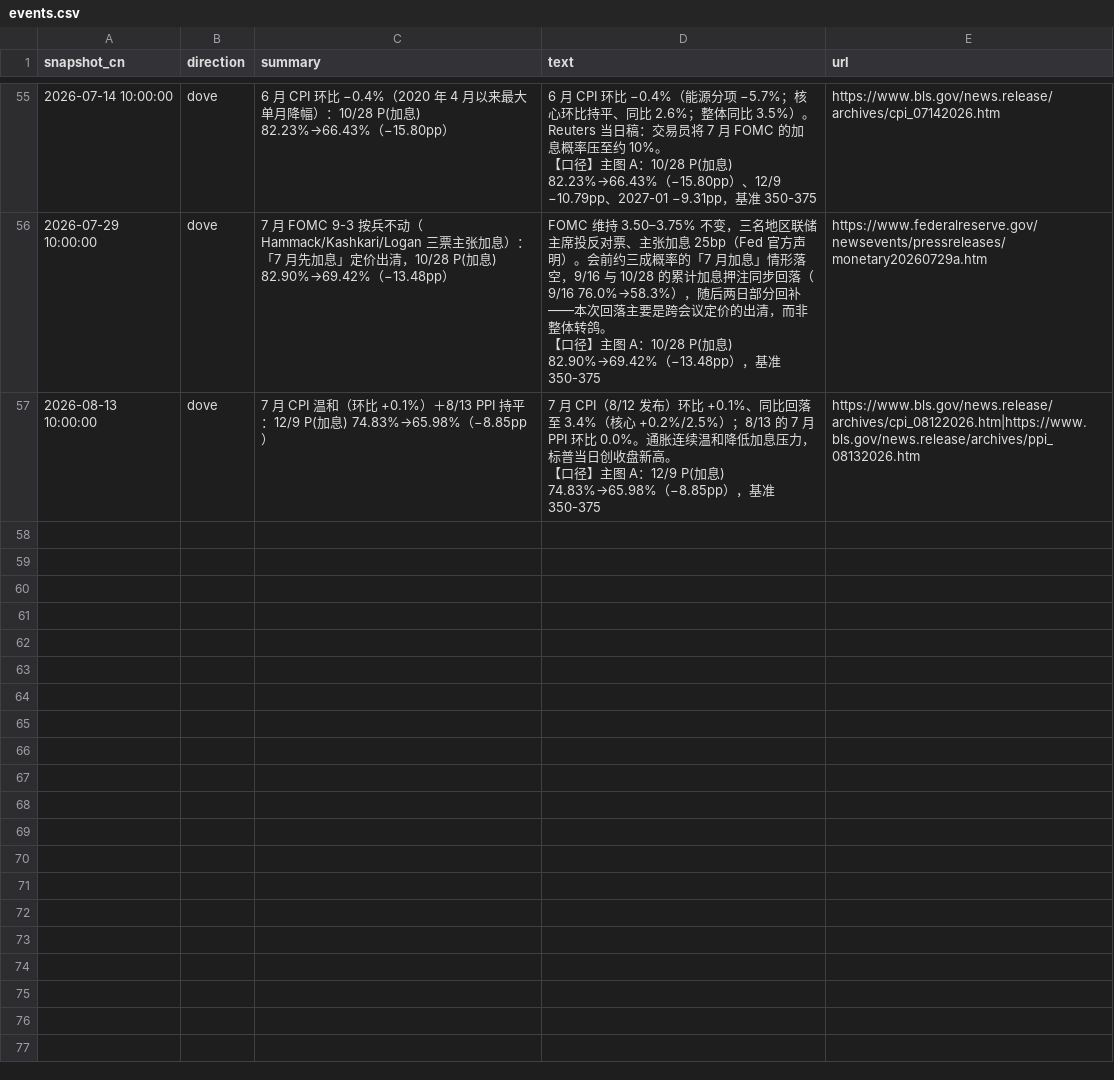
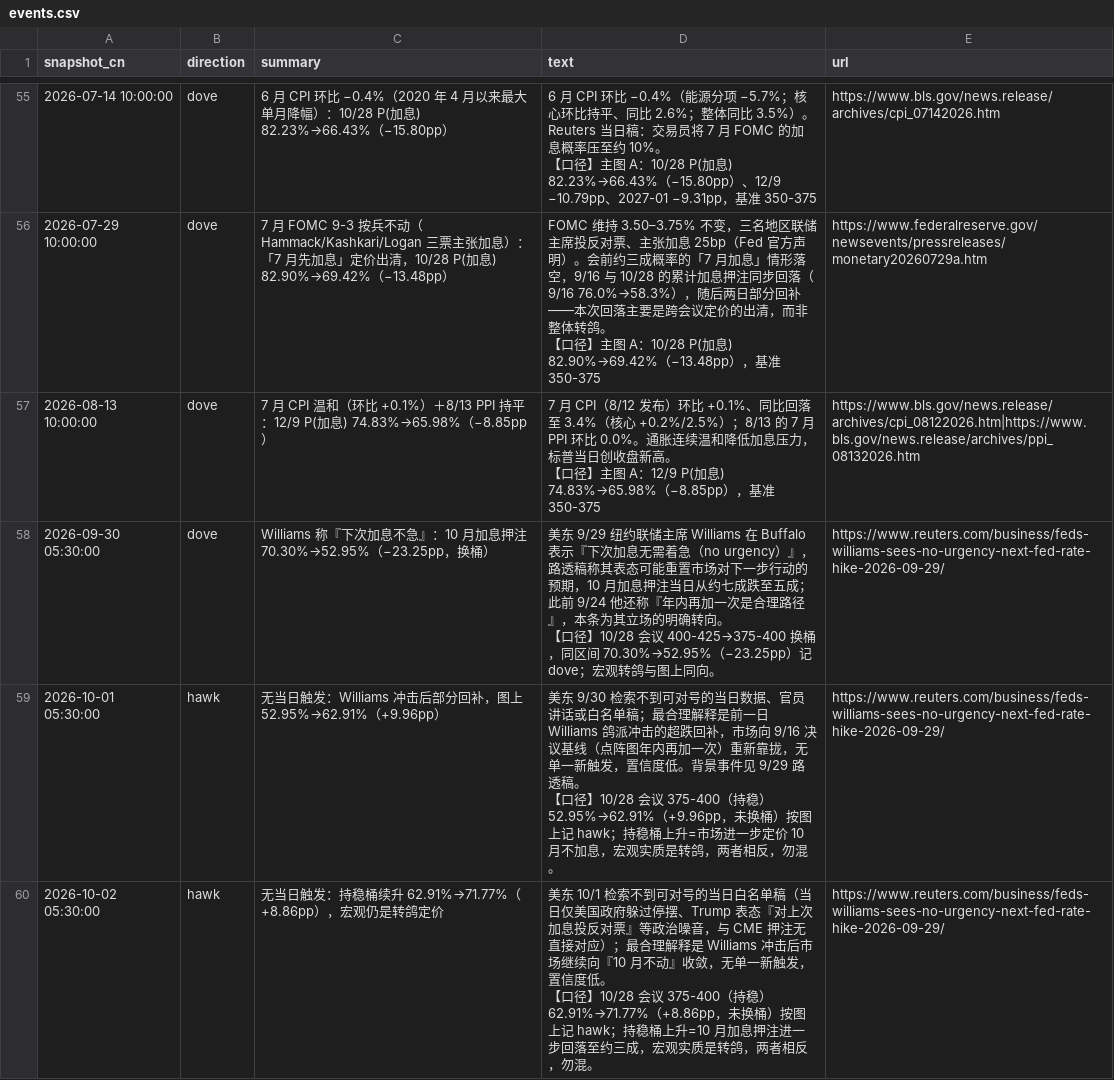
Before and after one commit to Stayfoool/fedwatch-tracker, a CSV file: data/events.csv, drawn as a sheet; only a part is shown, gaps mark what is left out.

```diff
--- a/data/events.csv
+++ b/data/events.csv
@@ -113 +113,7 @@
 【口径】主图 A：12/9 P(加息) 74.83%→65.98%（−8.85pp），基准 350-375",https://www.bls.gov/news.release/archives/cpi_08122026.htm|https://www.bls.gov/news.release/archives/ppi_08132026.htm
+2026-09-30 05:30:00,dove,Williams 称『下次加息不急』：10 月加息押注 70.30%→52.95%（−23.25pp，换桶）,"美东 9/29 纽约联储主席 Williams 在 Buffalo 表示『下次加息无需着急（no urgency）』，路透稿称其表态可能重置市场对下一步行动的预期，10 月加息押注当日从约七成跌至五成；此前 9/24 他还称『年内再加一次是合理路径』，本条为其立场的明确转向。
+【口径】10/28 会议 400-425→375-400 换桶，同区间 70.30%→52.95%（−23.25pp）记 dove；宏观转鸽与图上同向。",https://www.reuters.com/business/feds-williams-sees-no-urgency-next-fed-rate-hike-2026-09-29/
+2026-10-01 05:30:00,hawk,无当日触发：Williams 冲击后部分回补，图上 52.95%→62.91%（+9.96pp）,"美东 9/30 检索不到可对号的当日数据、官员讲话或白名单稿；最合理解释是前一日 Williams 鸽派冲击的超跌回补，市场向 9/16 决议基线（点阵图年内再加一次）重新靠拢，无单一新触发，置信度低。背景事件见 9/29 路透稿。
+【口径】10/28 会议 375-400（持稳）52.95%→62.91%（+9.96pp，未换桶）按图上记 hawk；持稳桶上升=市场进一步定价 10 月不加息，宏观实质是转鸽，两者相反，勿混。",https://www.reuters.com/business/feds-williams-sees-no-urgency-next-fed-rate-hike-2026-09-29/
+2026-10-02 05:30:00,hawk,无当日触发：持稳桶续升 62.91%→71.77%（+8.86pp），宏观仍是转鸽定价,"美东 10/1 检索不到可对号的当日白名单稿（当日仅美国政府躲过停摆、Trump 表态『对上次加息投反对票』等政治噪音，与 CME 押注无直接对应）；最合理解释是 Williams 冲击后市场继续向『10 月不动』收敛，无单一新触发，置信度低。
+【口径】10/28 会议 375-400（持稳）62.91%→71.77%（+8.86pp，未换桶）按图上记 hawk；持稳桶上升=10 月加息押注进一步回落至约三成，宏观实质是转鸽，两者相反，勿混。",https://www.reuters.com/business/feds-williams-sees-no-urgency-next-fed-rate-hike-2026-09-29/
```
Also changed, not shown: data/significant_changes.csv.
